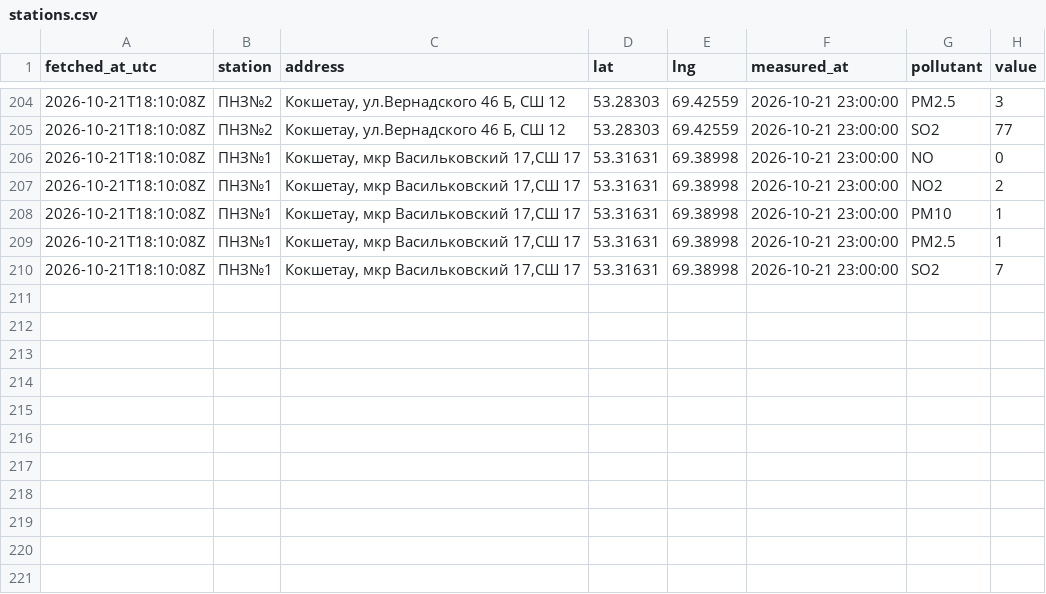
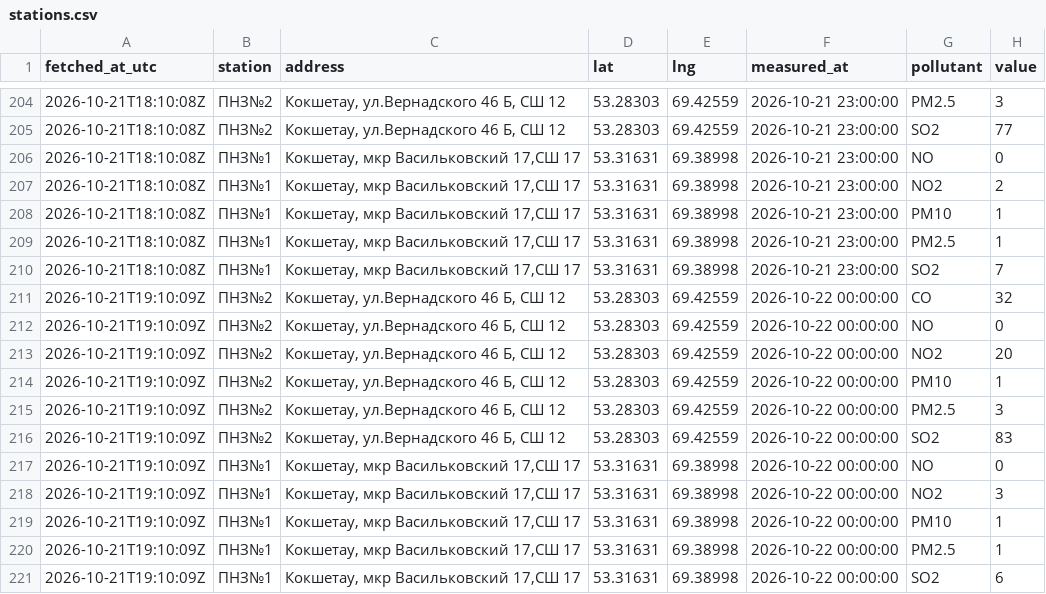
Before and after one commit to SanDav2011/atyrau-air, a CSV file: data/kokshetau/stations.csv, drawn as a sheet; only a part is shown, gaps mark what is left out.

```diff
--- a/data/kokshetau/stations.csv
+++ b/data/kokshetau/stations.csv
@@ -210 +210,12 @@
 2026-10-21T18:10:08Z,ПНЗ№1,"Кокшетау, мкр Васильковский 17,СШ 17",53.31631,69.38998,2026-10-21 23:00:00,SO2,7
+2026-10-21T19:10:09Z,ПНЗ№2,"Кокшетау, ул.Вернадского 46 Б, СШ 12",53.28303,69.42559,2026-10-22 00:00:00,CO,32
+2026-10-21T19:10:09Z,ПНЗ№2,"Кокшетау, ул.Вернадского 46 Б, СШ 12",53.28303,69.42559,2026-10-22 00:00:00,NO,0
+2026-10-21T19:10:09Z,ПНЗ№2,"Кокшетау, ул.Вернадского 46 Б, СШ 12",53.28303,69.42559,2026-10-22 00:00:00,NO2,20
+2026-10-21T19:10:09Z,ПНЗ№2,"Кокшетау, ул.Вернадского 46 Б, СШ 12",53.28303,69.42559,2026-10-22 00:00:00,PM10,1
+2026-10-21T19:10:09Z,ПНЗ№2,"Кокшетау, ул.Вернадского 46 Б, СШ 12",53.28303,69.42559,2026-10-22 00:00:00,PM2.5,3
+2026-10-21T19:10:09Z,ПНЗ№2,"Кокшетау, ул.Вернадского 46 Б, СШ 12",53.28303,69.42559,2026-10-22 00:00:00,SO2,83
+2026-10-21T19:10:09Z,ПНЗ№1,"Кокшетау, мкр Васильковский 17,СШ 17",53.31631,69.38998,2026-10-22 00:00:00,NO,0
+2026-10-21T19:10:09Z,ПНЗ№1,"Кокшетау, мкр Васильковский 17,СШ 17",53.31631,69.38998,2026-10-22 00:00:00,NO2,3
+2026-10-21T19:10:09Z,ПНЗ№1,"Кокшетау, мкр Васильковский 17,СШ 17",53.31631,69.38998,2026-10-22 00:00:00,PM10,1
+2026-10-21T19:10:09Z,ПНЗ№1,"Кокшетау, мкр Васильковский 17,СШ 17",53.31631,69.38998,2026-10-22 00:00:00,PM2.5,1
+2026-10-21T19:10:09Z,ПНЗ№1,"Кокшетау, мкр Васильковский 17,СШ 17",53.31631,69.38998,2026-10-22 00:00:00,SO2,6
```
Also changed, not shown: data/aktobe/stations.csv, data/karaganda/stations.csv, 37 other files.
